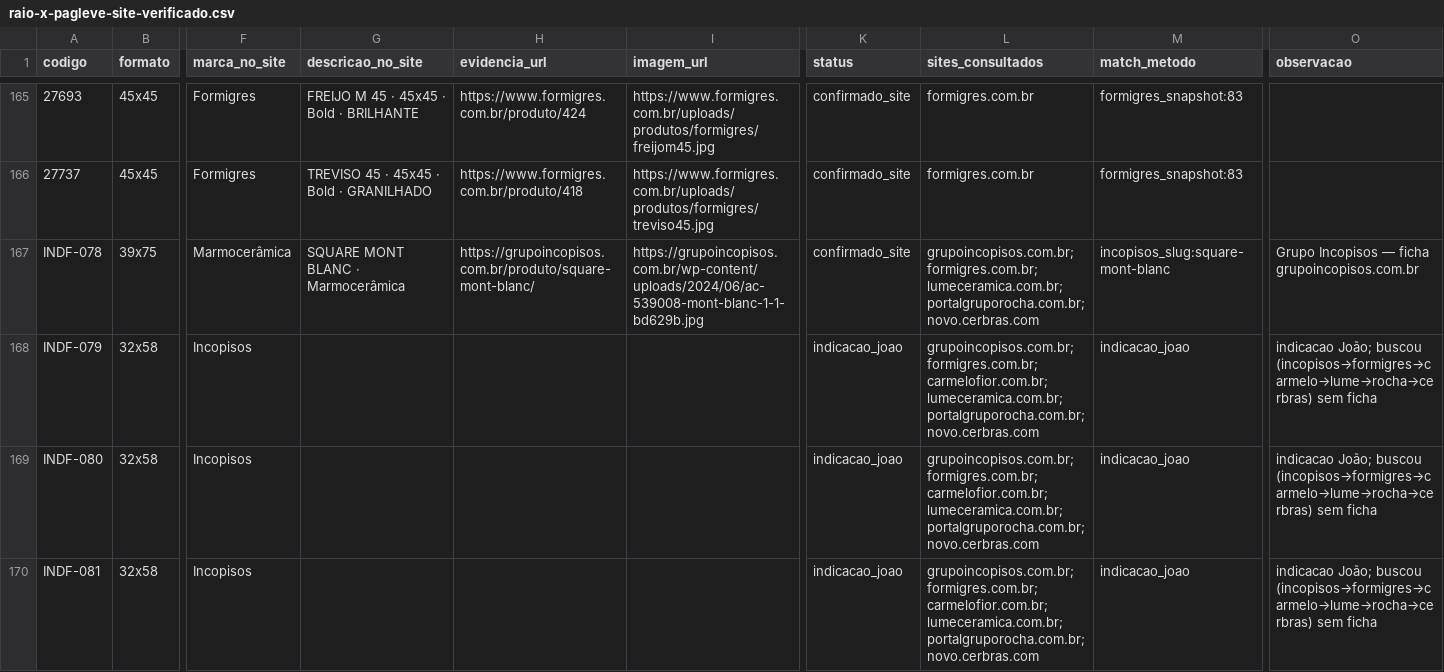
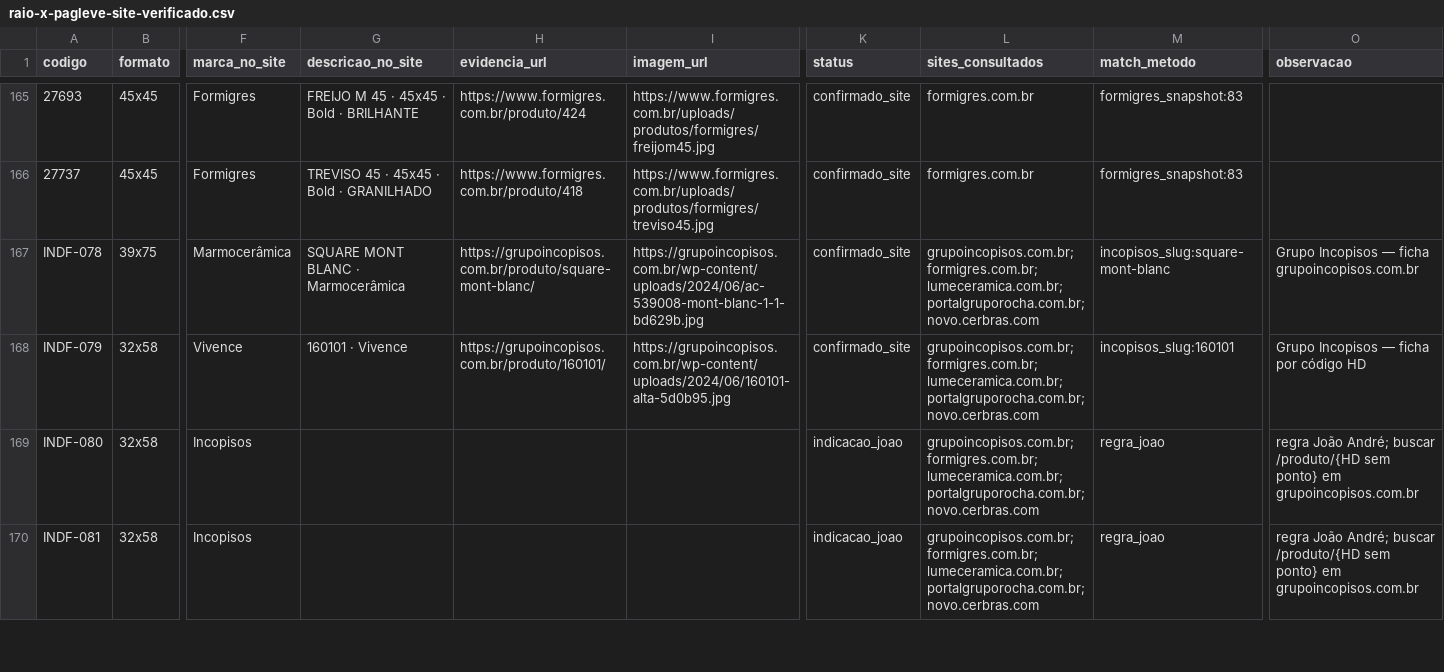
Before and after one commit to joaoandreriberopacheco-netizen/P38-ERP, a CSV file: files/pagleve/raio-x-pagleve-site-verificado.csv, drawn as a sheet; only a part is shown, gaps mark what is left out; the diff covers the shown part only; the diff names each change by its address in the sheet, - before the commit and + after, or states it on an @@ line.

```diff
--- a/files/pagleve/raio-x-pagleve-site-verificado.csv
+++ b/files/pagleve/raio-x-pagleve-site-verificado.csv
-F168 (marca_no_site): Incopisos
+F168 (marca_no_site): Vivence
-G168 (descricao_no_site): (empty)
+G168 (descricao_no_site): 160101 · Vivence
-H168 (evidencia_url): (empty)
+H168 (evidencia_url): https://grupoincopisos.com.br/produto/160101/
-I168 (imagem_url): (empty)
+I168 (imagem_url): https://grupoincopisos.com.br/wp-content/uploads/2024/06/160101-alta-5d0b95.jpg
-K168 (status): indicacao_joao
+K168 (status): confirmado_site
-L168:L170 (sites_consultados): grupoincopisos.com.br;formigres.com.br;carmelofior.com.br;lumeceramica.com.br;portalgruporocha.com.br;novo.cerbras.com
+L168:L170 (sites_consultados): grupoincopisos.com.br;formigres.com.br;lumeceramica.com.br;portalgruporocha.com.br;novo.cerbras.com
-M168 (match_metodo): indicacao_joao
+M168 (match_metodo): incopisos_slug:160101
-O168 (observacao): indicacao João; buscou (incopisos→formigres→carmelo→lume→rocha→cerbras) sem ficha
+O168 (observacao): Grupo Incopisos — ficha por código HD
-M169:M170 (match_metodo): indicacao_joao
+M169:M170 (match_metodo): regra_joao
-O169:O170 (observacao): indicacao João; buscou (incopisos→formigres→carmelo→lume→rocha→cerbras) sem ficha
+O169:O170 (observacao): regra João André; buscar /produto/{HD sem ponto} em grupoincopisos.com.br
```
Also changed, not shown: 121 edited cells elsewhere in this file, 6 other files.
